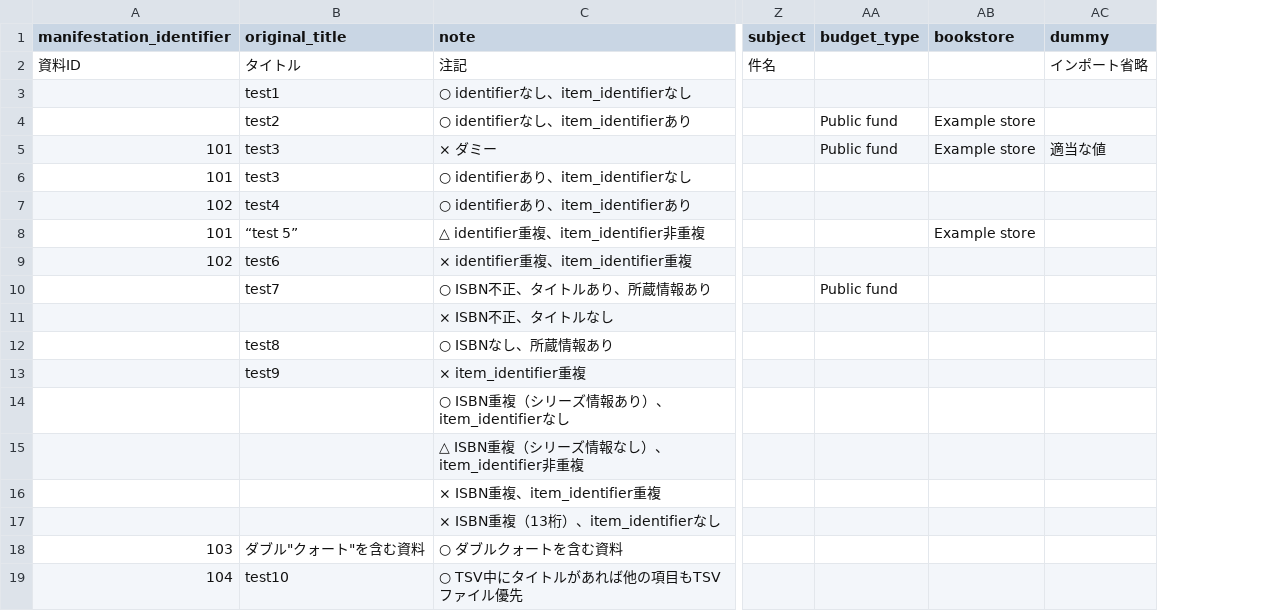
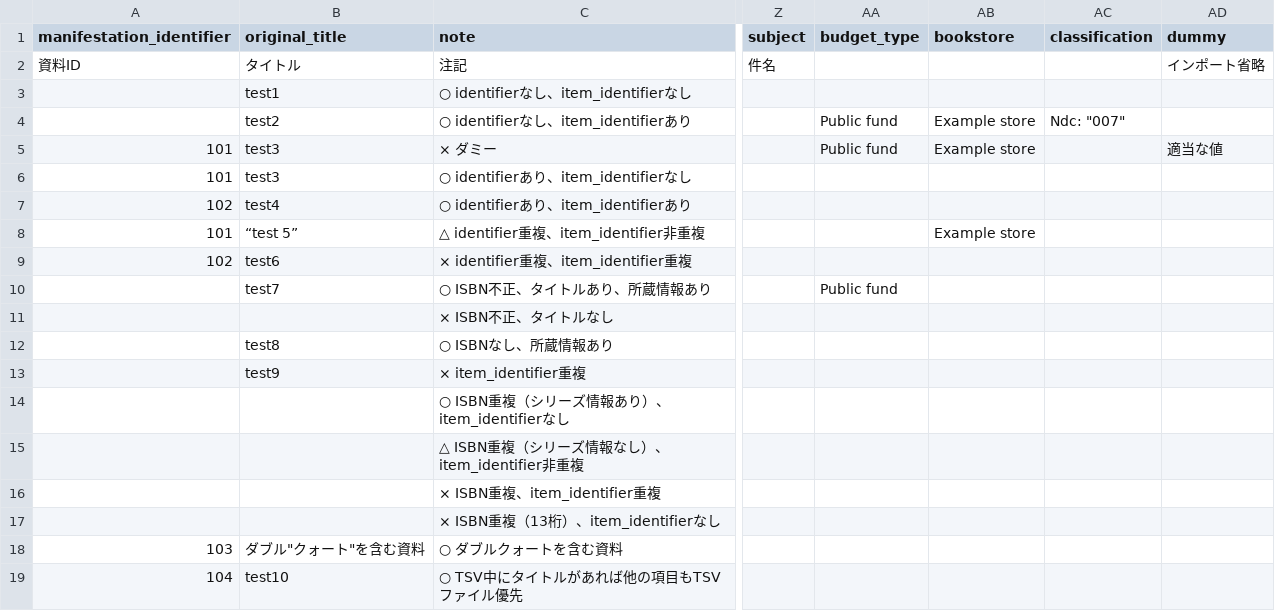
Before and after one commit to next-l/enju_biblio, a TSV file: examples/resource_import_file_sample1.tsv, drawn as a sheet; only a part is shown, gaps mark what is left out; the diff names each change by its address in the sheet, - before the commit and + after, or states it on an @@ line.

Commit message:
import classifications

```diff
--- a/examples/resource_import_file_sample1.tsv
+++ b/examples/resource_import_file_sample1.tsv
+column AC (classification), row 4: Ndc: "007"
```
Also changed, not shown: 5 other files.
